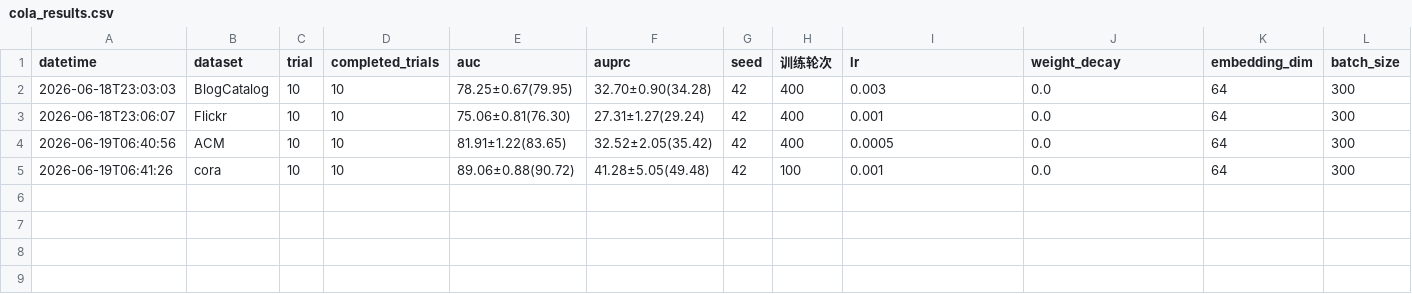
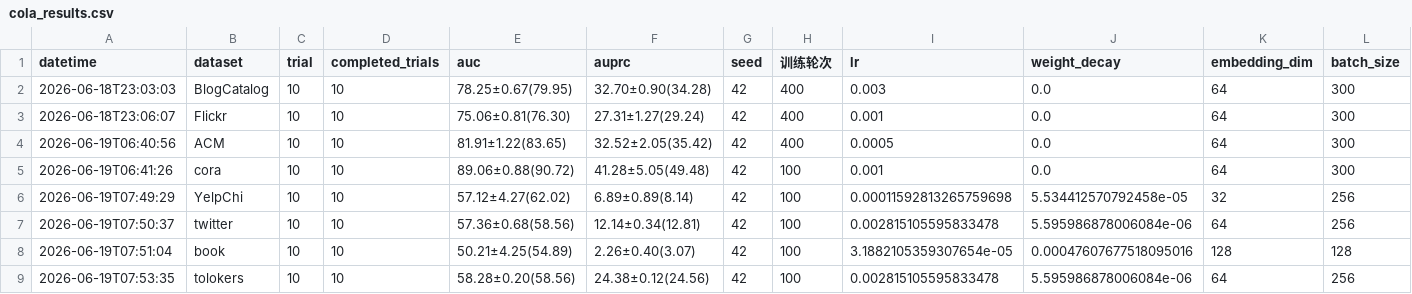
Before and after one commit to weiranli-cjlu/2021-CoLA, a CSV file: results/cola_results.csv, drawn as a sheet; only a part is shown; rows hold the shown columns only; the diff names each change by its address in the sheet, - before the commit and + after, or states it on an @@ line.

```diff
--- a/results/cola_results.csv
+++ b/results/cola_results.csv
+row 6: 2026-06-19T07:49:29 | YelpChi | 10 | 10 | 57.12±4.27(62.02) | 6.89±0.89(8.14) | 42 | 100 | 0.00011592813265759698 | 5.534412570792458e-05 | 32 | 256
+row 7: 2026-06-19T07:50:37 | twitter | 10 | 10 | 57.36±0.68(58.56) | 12.14±0.34(12.81) | 42 | 100 | 0.002815105595833478 | 5.595986878006084e-06 | 64 | 256
+row 8: 2026-06-19T07:51:04 | book | 10 | 10 | 50.21±4.25(54.89) | 2.26±0.40(3.07) | 42 | 100 | 3.1882105359307654e-05 | 0.00047607677518095016 | 128 | 128
+row 9: 2026-06-19T07:53:35 | tolokers | 10 | 10 | 58.28±0.20(58.56) | 24.38±0.12(24.56) | 42 | 100 | 0.002815105595833478 | 5.595986878006084e-06 | 64 | 256
```
Also changed, not shown: 4 other files.
